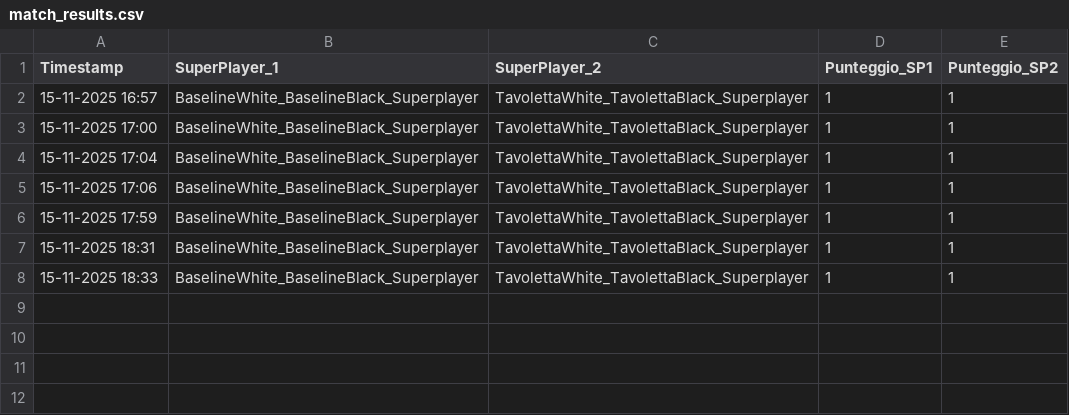
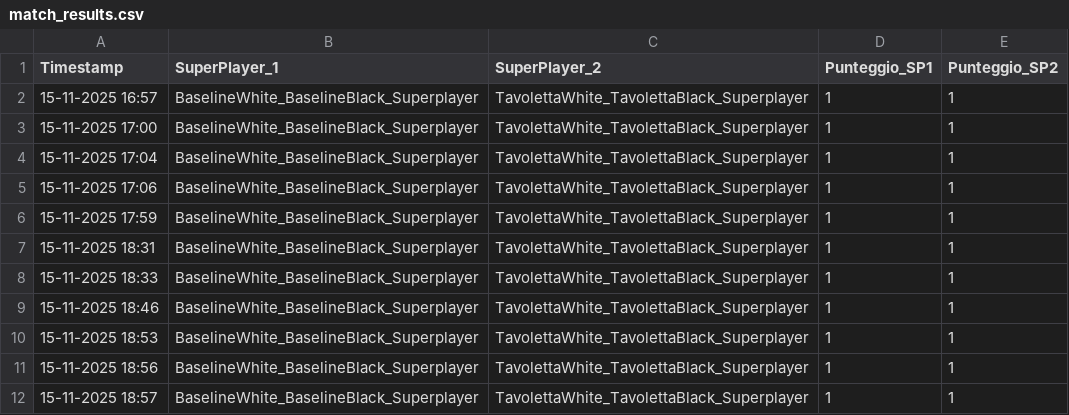
Before and after one commit to AstolfiLuca/TablutCompetition, a CSV file: Tablut/benchmark/scripts/python/results/match_results.csv, drawn as a sheet.

```diff
--- a/Tablut/benchmark/scripts/python/results/match_results.csv
+++ b/Tablut/benchmark/scripts/python/results/match_results.csv
@@ -8 +8,5 @@ Timestamp,SuperPlayer_1,SuperPlayer_2,Punteggio_SP1,Punteggio_SP2
 15-11-2025 18:33,BaselineWhite_BaselineBlack_Superplayer,TavolettaWhite_TavolettaBlack_Superplayer,1,1
+15-11-2025 18:46,BaselineWhite_BaselineBlack_Superplayer,TavolettaWhite_TavolettaBlack_Superplayer,1,1
+15-11-2025 18:53,BaselineWhite_BaselineBlack_Superplayer,TavolettaWhite_TavolettaBlack_Superplayer,1,1
+15-11-2025 18:56,BaselineWhite_BaselineBlack_Superplayer,TavolettaWhite_TavolettaBlack_Superplayer,1,1
+15-11-2025 18:57,BaselineWhite_BaselineBlack_Superplayer,TavolettaWhite_TavolettaBlack_Superplayer,1,1
```
Also changed, not shown: 2 other files.
